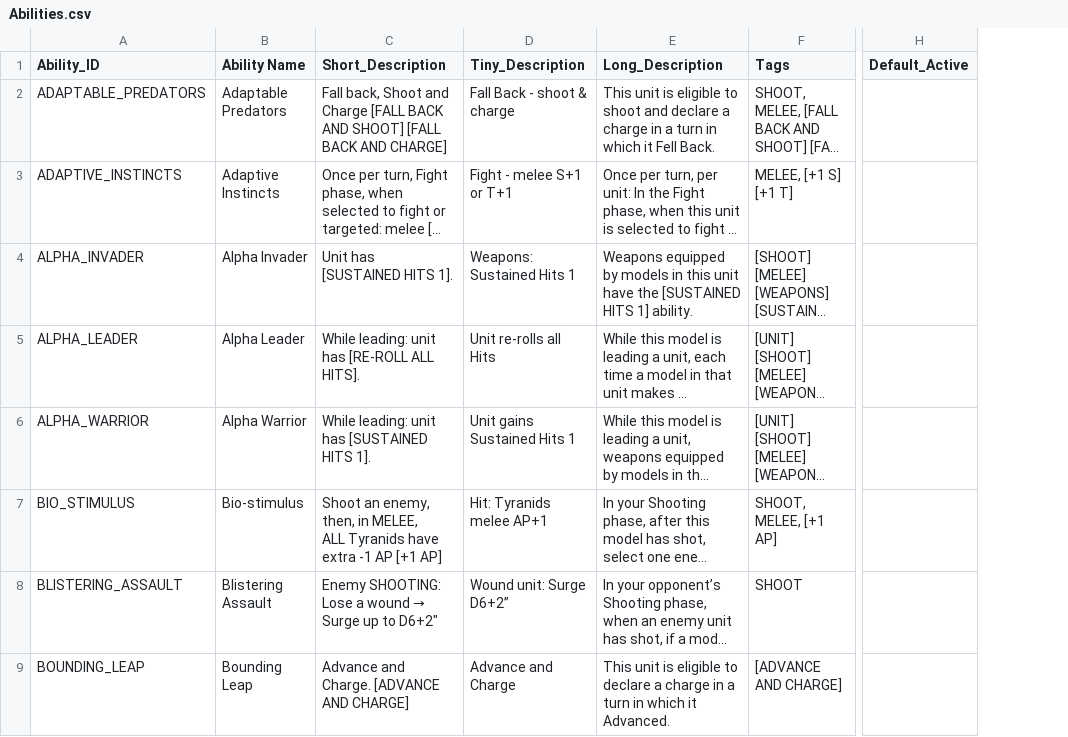
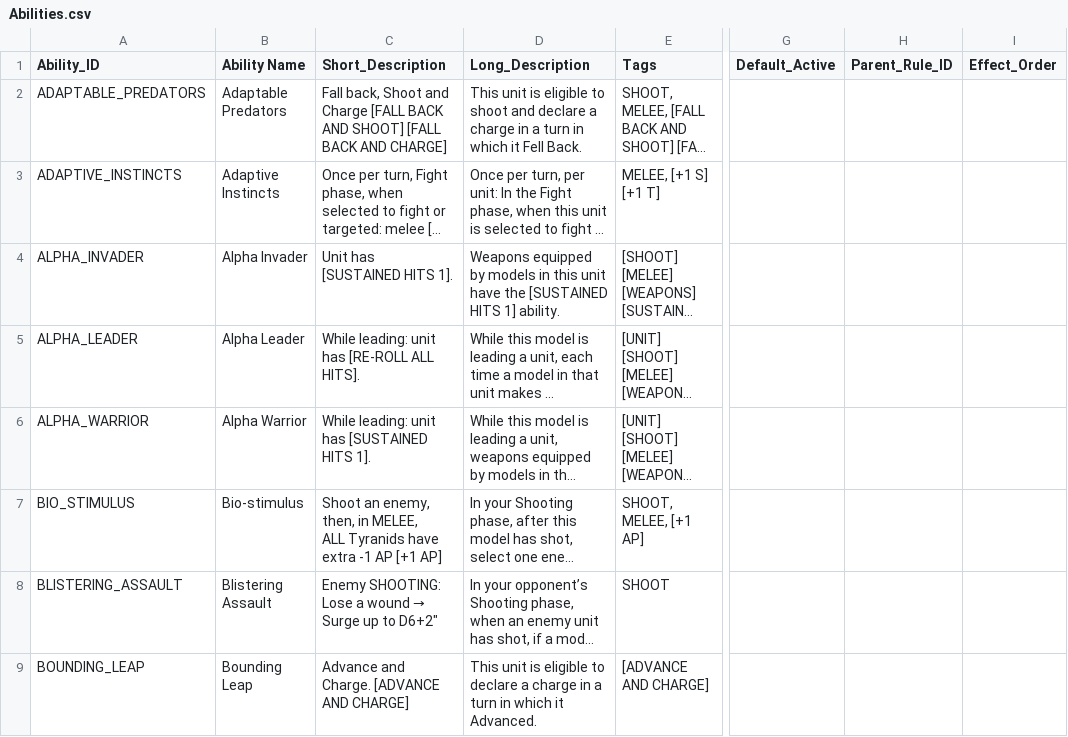
Before and after one commit to rxguzma/wh40k-11th, a CSV file: data/nids/Abilities.csv, drawn as a sheet; only a part is shown, gaps mark what is left out; long unchanged cells end in …; removed rows and columns are numbered as before the commit, all else as after; the diff names each change by its address in the sheet, - before the commit and + after, or states it on an @@ line.

```diff
--- a/data/nids/Abilities.csv
+++ b/data/nids/Abilities.csv
-column D (Tiny_Description), rows 2-9: Fall Back - shoot & charge | Fight - melee S+1 or T+1 | Weapons: Sustained Hits 1 | Unit re-rolls all Hits | Unit gains Sustained Hits 1 | Hit: Tyranids melee AP+1 | Wound unit: Surge D6+2” | Advance and Charge
+column H (Parent_Rule_ID), empty
+column I (Effect_Order), empty
```
Also changed, not shown: data/marines/Abilities.csv, data/marines/Stratagems.csv, 17 other files.
